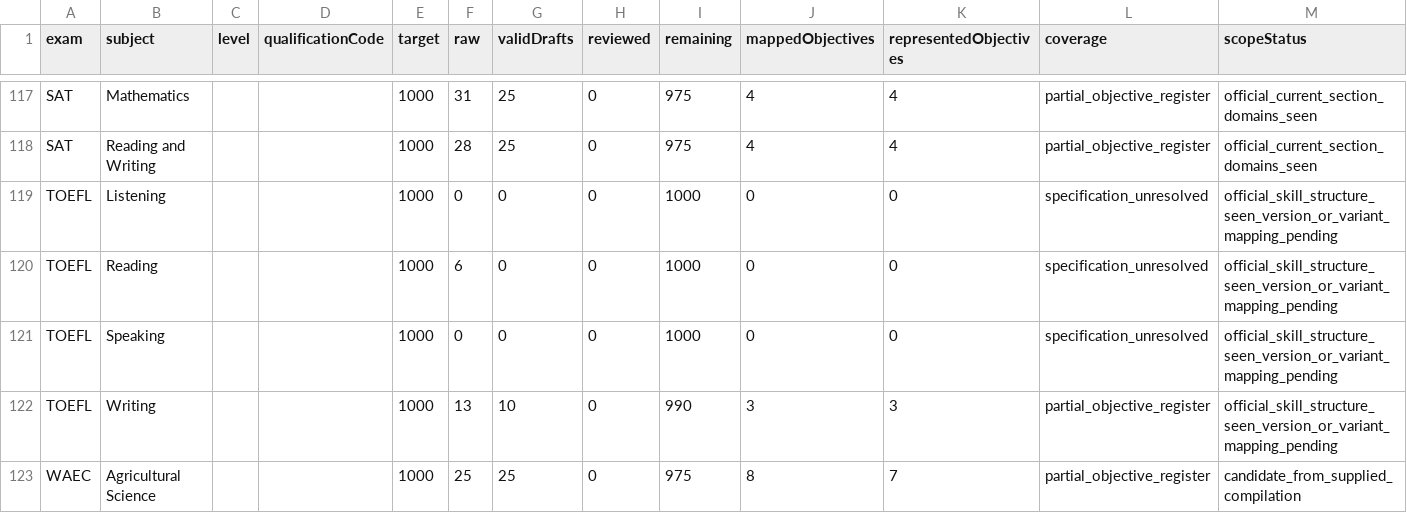
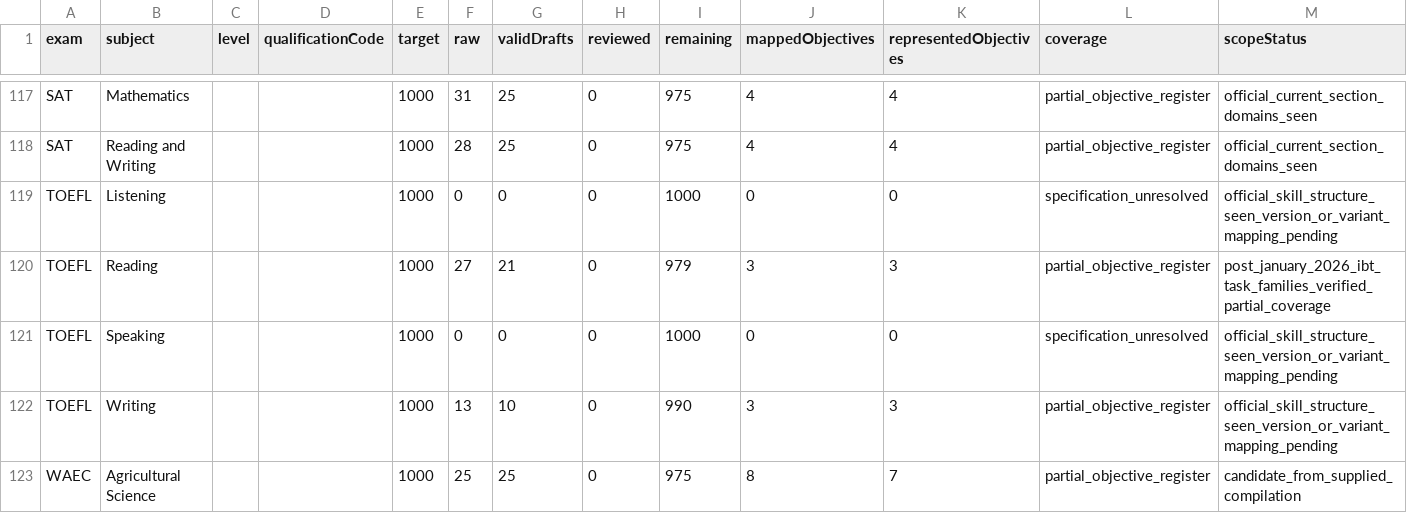
Before and after one commit to Ndobal/ndovera, a CSV file: question-data/audits/completion-dashboard.csv, drawn as a sheet; only a part is shown, gaps mark what is left out.

```diff
--- a/question-data/audits/completion-dashboard.csv
+++ b/question-data/audits/completion-dashboard.csv
@@ -119,3 +119,3 @@ SAT,Reading and Writing,,,1000,28,25,0,975,4,4,partial_objective_register,offici
 TOEFL,Listening,,,1000,0,0,0,1000,0,0,specification_unresolved,official_skill_structure_seen_version_or_variant_mapping_pending
-TOEFL,Reading,,,1000,6,0,0,1000,0,0,specification_unresolved,official_skill_structure_seen_version_or_variant_mapping_pending
+TOEFL,Reading,,,1000,27,21,0,979,3,3,partial_objective_register,post_january_2026_ibt_task_families_verified_partial_coverage
 TOEFL,Speaking,,,1000,0,0,0,1000,0,0,specification_unresolved,official_skill_structure_seen_version_or_variant_mapping_pending
```
Also changed, not shown: question-data/audits/syllabus-coverage.csv, 7 other files.
